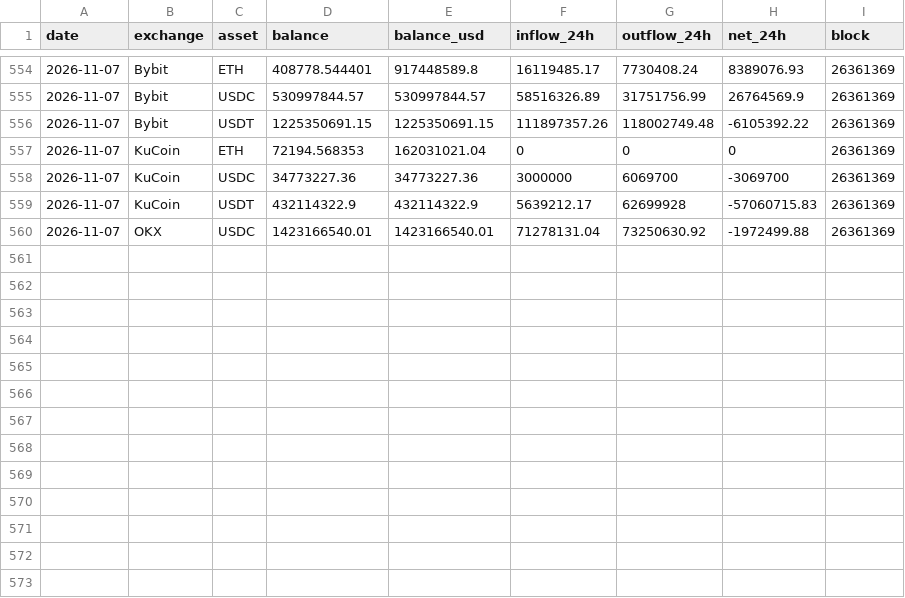
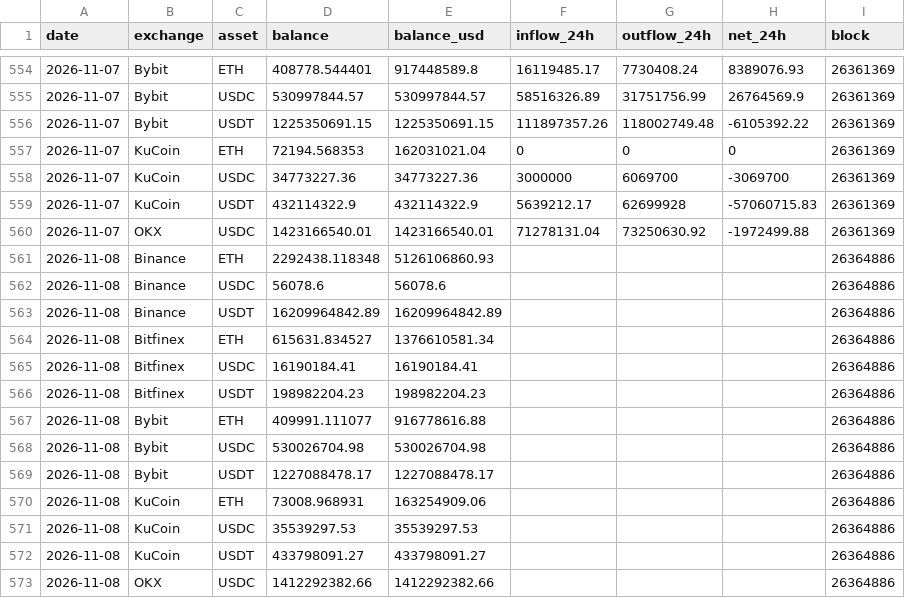
Before and after one commit to capitalflowai-app/capitalflowai-app.github.io, a CSV file: archiwum/wieloryby.csv, drawn as a sheet; only a part is shown, gaps mark what is left out.

```diff
--- a/archiwum/wieloryby.csv
+++ b/archiwum/wieloryby.csv
@@ -560 +560,14 @@ date,exchange,asset,balance,balance_usd,inflow_24h,outflow_24h,net_24h,block
 2026-11-07,OKX,USDC,1423166540.01,1423166540.01,71278131.04,73250630.92,-1972499.88,26361369
+2026-11-08,Binance,ETH,2292438.118348,5126106860.93,,,,26364886
+2026-11-08,Binance,USDC,56078.6,56078.6,,,,26364886
+2026-11-08,Binance,USDT,16209964842.89,16209964842.89,,,,26364886
+2026-11-08,Bitfinex,ETH,615631.834527,1376610581.34,,,,26364886
+2026-11-08,Bitfinex,USDC,16190184.41,16190184.41,,,,26364886
+2026-11-08,Bitfinex,USDT,198982204.23,198982204.23,,,,26364886
+2026-11-08,Bybit,ETH,409991.111077,916778616.88,,,,26364886
+2026-11-08,Bybit,USDC,530026704.98,530026704.98,,,,26364886
+2026-11-08,Bybit,USDT,1227088478.17,1227088478.17,,,,26364886
+2026-11-08,KuCoin,ETH,73008.968931,163254909.06,,,,26364886
+2026-11-08,KuCoin,USDC,35539297.53,35539297.53,,,,26364886
+2026-11-08,KuCoin,USDT,433798091.27,433798091.27,,,,26364886
+2026-11-08,OKX,USDC,1412292382.66,1412292382.66,,,,26364886
```
Also changed, not shown: archiwum/deribit-dvol.csv, archiwum/fw-dziennik.csv, 5 other files.
